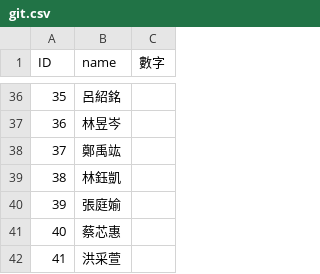
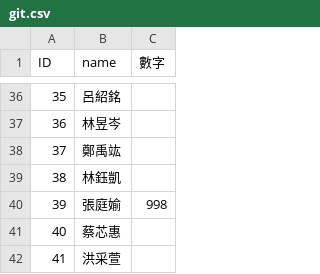
Before and after one commit to xin930524/githw111, a CSV file: git.csv, drawn as a sheet; only a part is shown, gaps mark what is left out.

Commit message:
Update git.csv

```diff
--- a/git.csv
+++ b/git.csv
@@ -39,3 +39,3 @@
 38,林鈺凱,
-39,張庭媮,
+39,張庭媮,998
 40,蔡芯惠,
```
